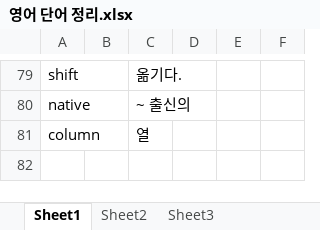
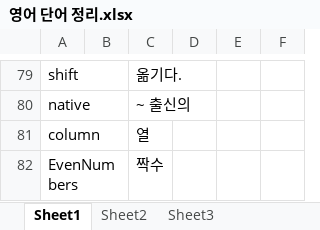
Before and after one commit to hadoyun/MD_files, an Excel workbook: 영어 단어 정리.xlsx, sheet Sheet1, drawn as a sheet; only a part is shown, gaps mark what is left out; values as stored, in another font and other column widths than the file's, no borders; the diff names each change by its address in the sheet, - before the commit and + after, or states it on an @@ line.

```diff
--- a/영어 단어 정리.xlsx (sheet Sheet1)
+++ b/영어 단어 정리.xlsx (sheet Sheet1)
+row 82: EvenNumbers |  | 짝수
```
Also changed, not shown: 1 other file.
